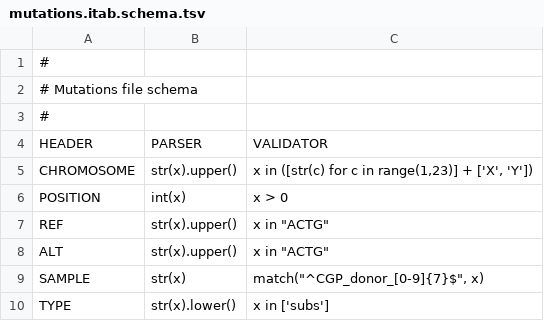
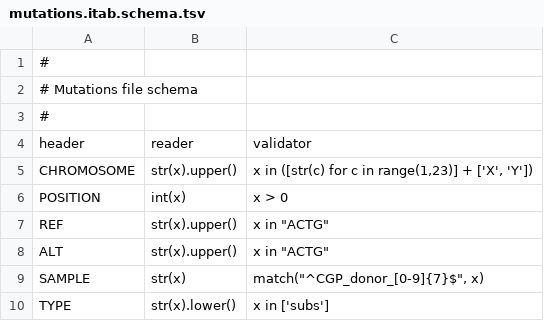
Before and after one commit to bbglab/itab, a TSV file: examples/mutations.itab.schema.tsv, drawn as a sheet; removed rows and columns are numbered as before the commit, all else as after; the diff names each change by its address in the sheet, - before the commit and + after, or states it on an @@ line.

Commit message:
Change schema 'PARSER' field to 'reader', added 'writer' field and changed all field to lower case

```diff
--- a/examples/mutations.itab.schema.tsv
+++ b/examples/mutations.itab.schema.tsv
-row 4: HEADER | PARSER | VALIDATOR
+row 4: header | reader | validator
```
Also changed, not shown: 5 other files.
